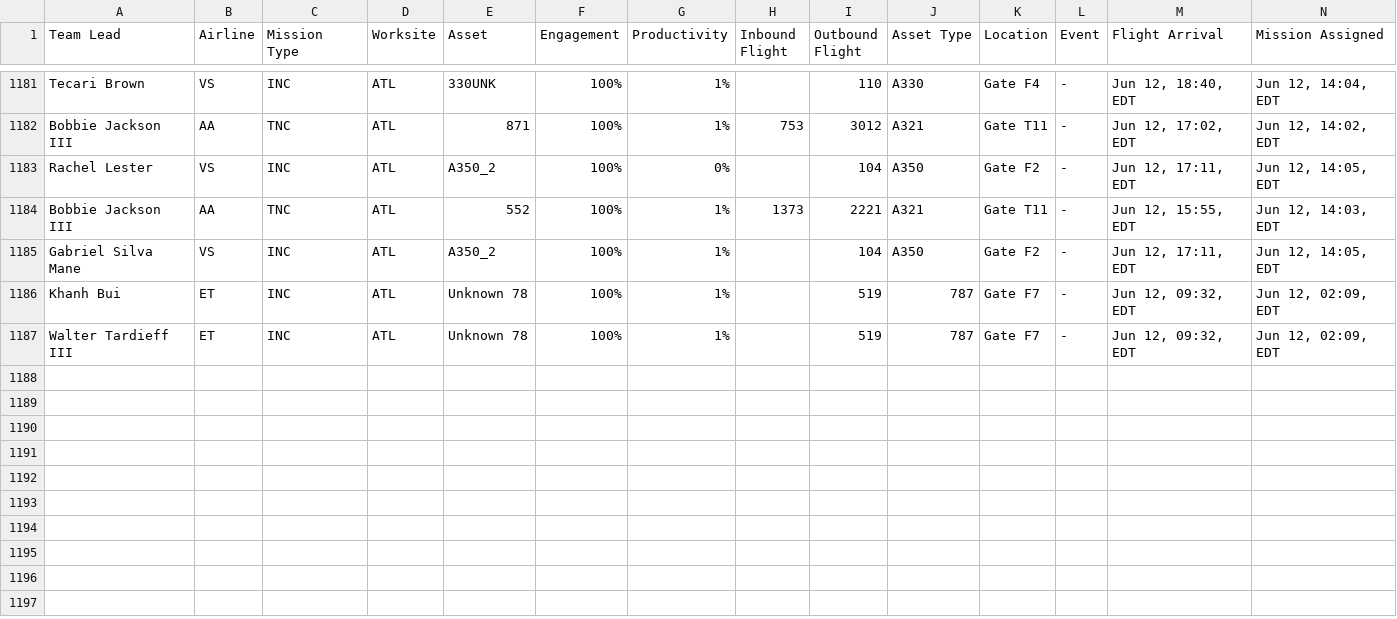
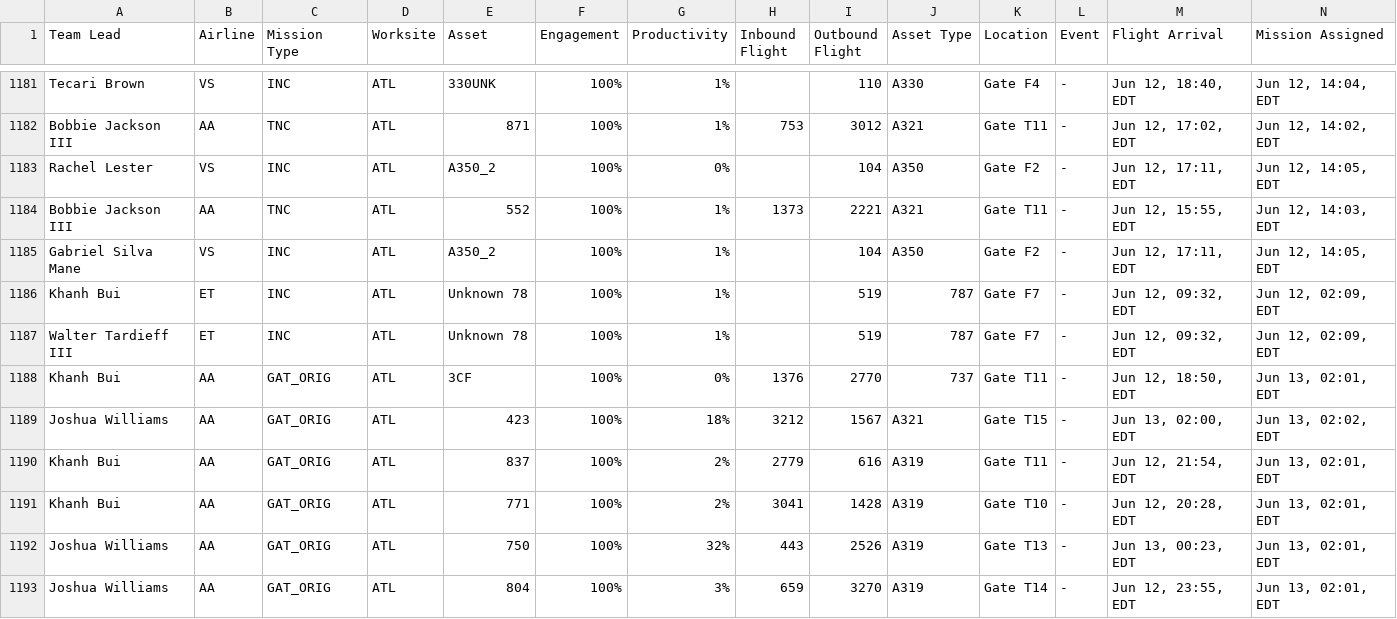
Before and after one commit to GBGTQ/mainline-aviation-dashboard, a CSV file: MissionsSummary_master.csv, drawn as a sheet; only a part is shown, gaps mark what is left out; rows hold the shown columns only; the diff names each change by its address in the sheet, - before the commit and + after, or states it on an @@ line.

```diff
--- a/MissionsSummary_master.csv
+++ b/MissionsSummary_master.csv
+row 1188: Khanh Bui | AA | GAT_ORIG | ATL | 3CF | 100% | 0% | 1376 | 2770 | 737 | Gate T11 | - | Jun 12, 18:50, EDT | Jun 13, 02:01, EDT
+row 1189: Joshua Williams | AA | GAT_ORIG | ATL | 423 | 100% | 18% | 3212 | 1567 | A321 | Gate T15 | - | Jun 13, 02:00, EDT | Jun 13, 02:02, EDT
+row 1190: Khanh Bui | AA | GAT_ORIG | ATL | 837 | 100% | 2% | 2779 | 616 | A319 | Gate T11 | - | Jun 12, 21:54, EDT | Jun 13, 02:01, EDT
+row 1191: Khanh Bui | AA | GAT_ORIG | ATL | 771 | 100% | 2% | 3041 | 1428 | A319 | Gate T10 | - | Jun 12, 20:28, EDT | Jun 13, 02:01, EDT
+row 1192: Joshua Williams | AA | GAT_ORIG | ATL | 750 | 100% | 32% | 443 | 2526 | A319 | Gate T13 | - | Jun 13, 00:23, EDT | Jun 13, 02:01, EDT
+row 1193: Joshua Williams | AA | GAT_ORIG | ATL | 804 | 100% | 3% | 659 | 3270 | A319 | Gate T14 | - | Jun 12, 23:55, EDT | Jun 13, 02:01, EDT
```
Also changed, not shown: 1 other file.
